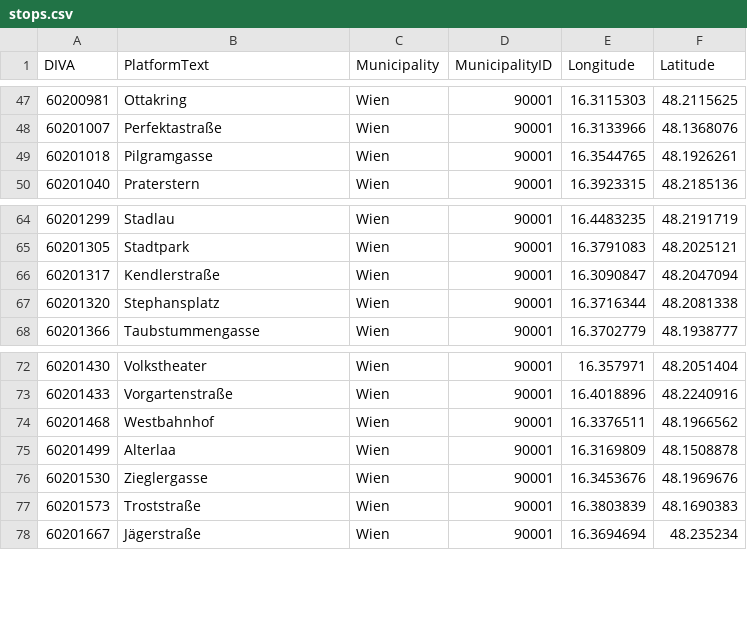
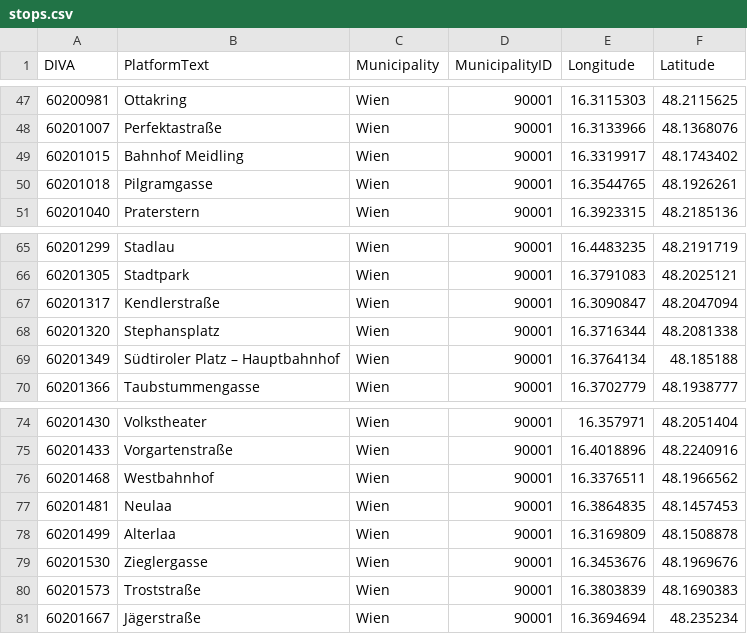
Before and after one commit to msonnberger/info-vis, a CSV file: gtfs/filtered/stops.csv, drawn as a sheet; only a part is shown, gaps mark what is left out.

```diff
--- a/gtfs/filtered/stops.csv
+++ b/gtfs/filtered/stops.csv
@@ -48,2 +48,3 @@ DIVA,PlatformText,Municipality,MunicipalityID,Longitude,Latitude
 60201007,Perfektastraße,Wien,90001,16.3133966,48.1368076
+60201015,Bahnhof Meidling,Wien,90001,16.3319917,48.1743402
 60201018,Pilgramgasse,Wien,90001,16.3544765,48.1926261
@@ -67,2 +68,3 @@ DIVA,PlatformText,Municipality,MunicipalityID,Longitude,Latitude
 60201320,Stephansplatz,Wien,90001,16.3716344,48.2081338
+60201349,Südtiroler Platz – Hauptbahnhof,Wien,90001,16.3764134,48.185188
 60201366,Taubstummengasse,Wien,90001,16.3702779,48.1938777
@@ -74,2 +76,3 @@ DIVA,PlatformText,Municipality,MunicipalityID,Longitude,Latitude
 60201468,Westbahnhof,Wien,90001,16.3376511,48.1966562
+60201481,Neulaa,Wien,90001,16.3864835,48.1457453
 60201499,Alterlaa,Wien,90001,16.3169809,48.1508878
```
Also changed, not shown: 6 other files.
